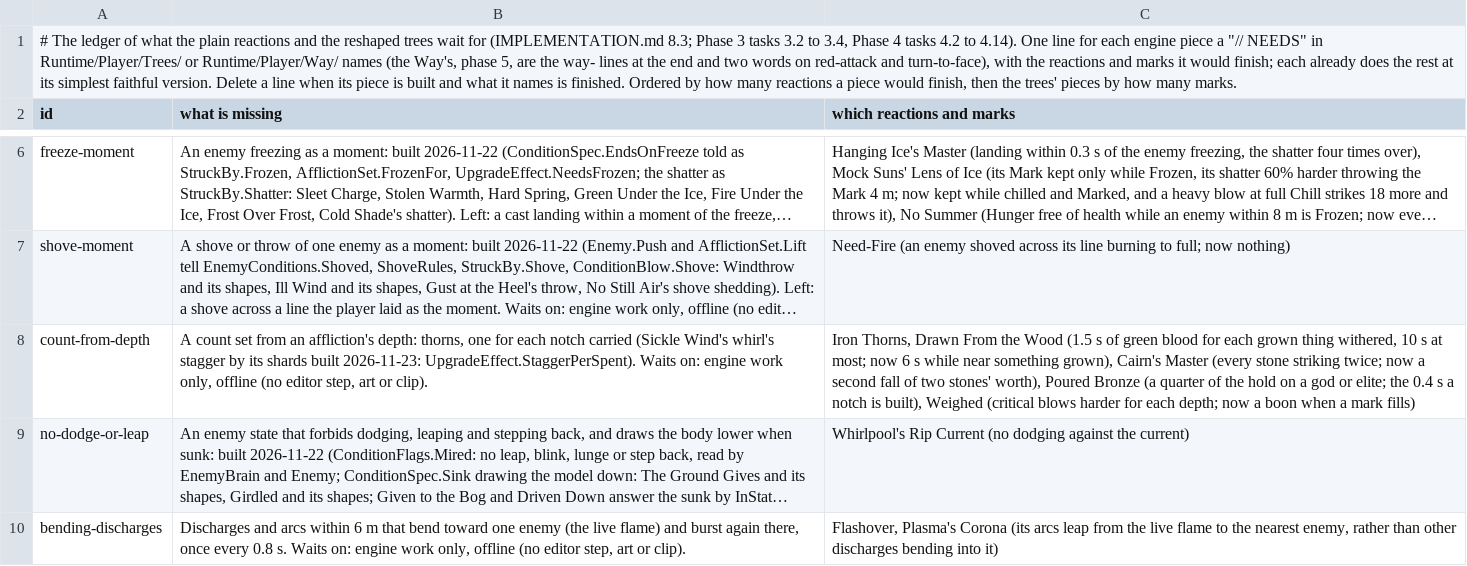
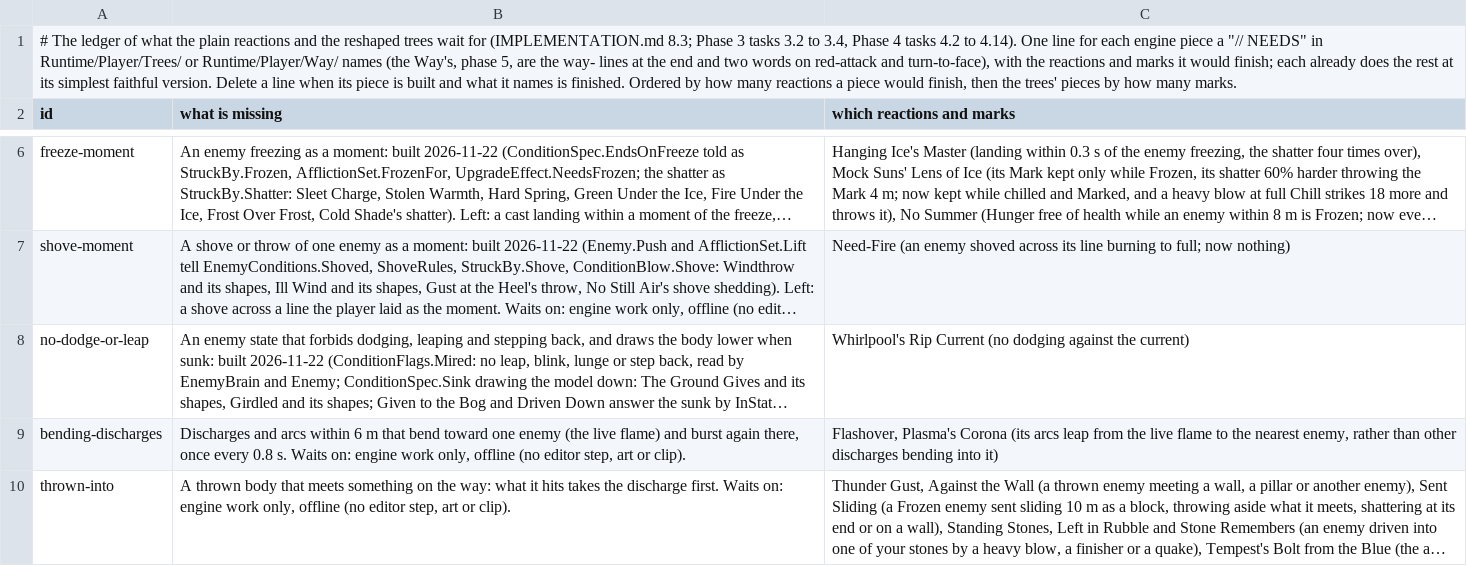
Before and after one commit to Rohanp725/Project-Clover, a TSV file: docs/design/steel/content_open.tsv, drawn as a sheet; only a part is shown, gaps mark what is left out; the shorter side is filled out with more unchanged rows; long unchanged cells end in …; the diff covers the shown part only; the diff names each change by its address in the sheet, - before the commit and + after, or states it on an @@ line.

```diff
--- a/docs/design/steel/content_open.tsv
+++ b/docs/design/steel/content_open.tsv
-row 8: count-from-depth | A count set from an affliction's depth: thorns, one for each notch carried (Sickle Wind's whirl's stagger by its shards built 2026-11-23: UpgradeEffect.StaggerPerSpent). Waits on: engine work only, offline (no editor step, art or clip). | Iron Thorns, Drawn From the Wood (1.5 s of green blood for each grown thing withered, 10 s at most; now 6 s while near something grown), Cairn's Master (every stone striking twice; now a second fall of two stones' worth), Poured Bronze (a quarter of the hold on a god or elite; the 0.4 s a notch is built), Weighed (critical blows harder for each depth; now a boon when a mark fills)
```
Also changed, not shown: 1 edited cell elsewhere in this file, 21 other files.
